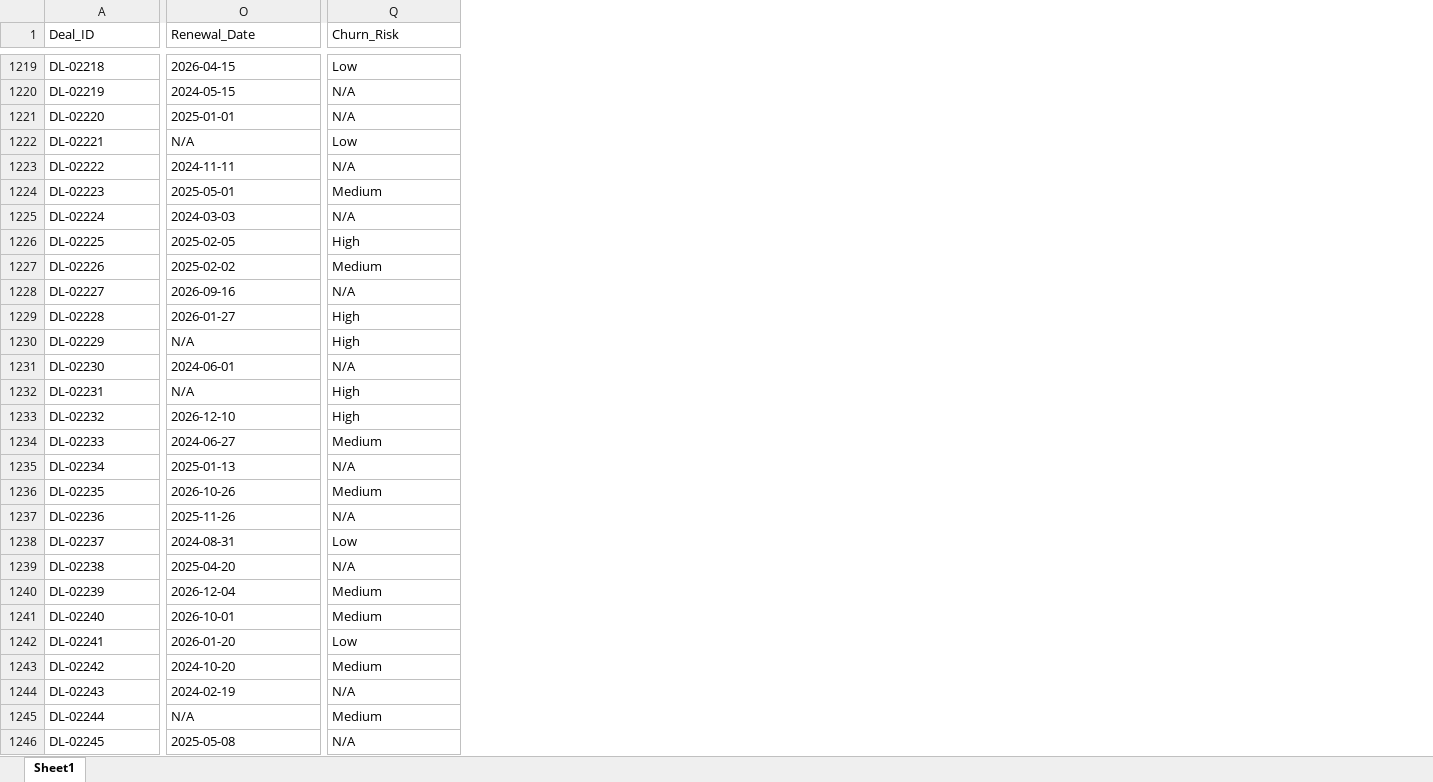
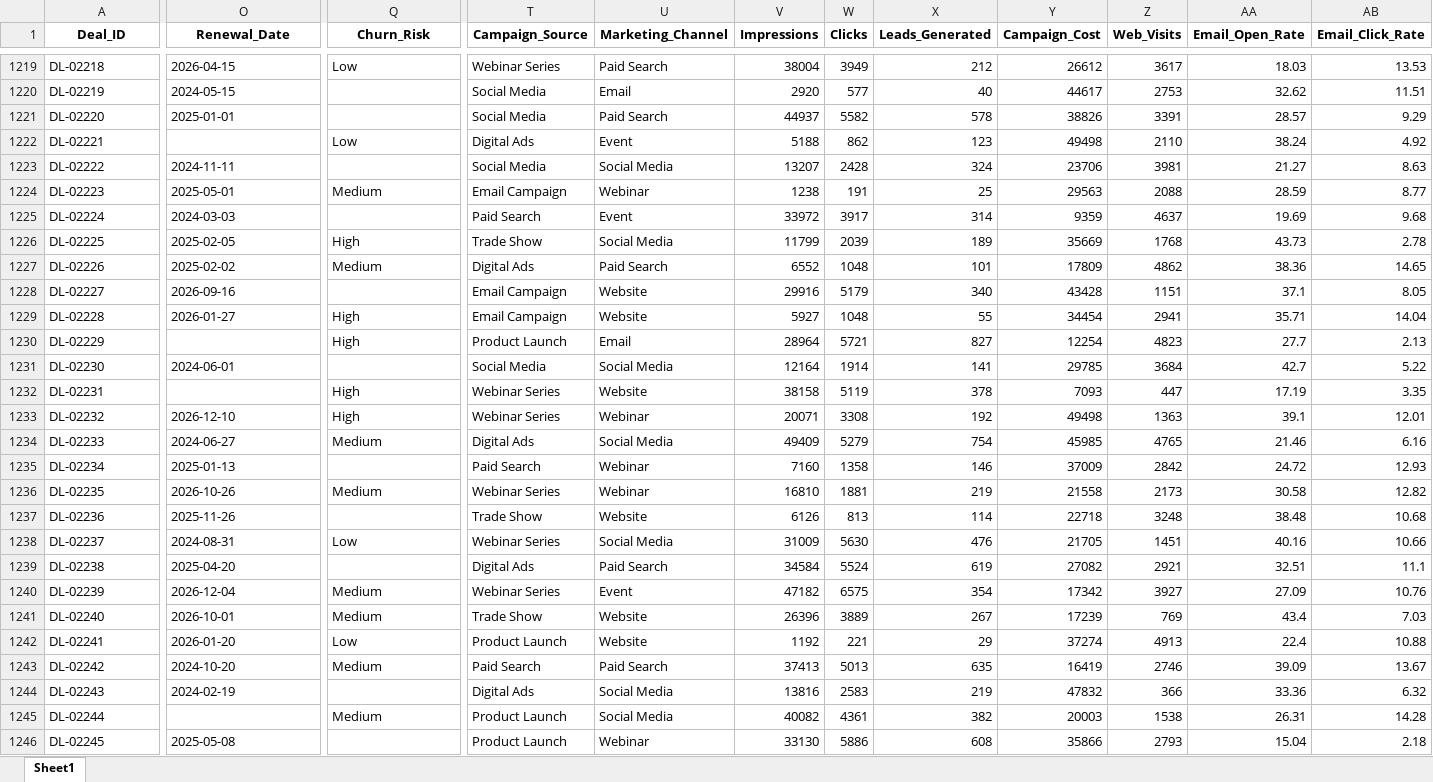
Before and after one commit to atharva9994/Dassault-Analytics, an Excel workbook: data/dassault_license_sales_data.xlsx, sheet Sheet1, drawn as a sheet; only a part is shown, gaps mark what is left out; values as stored, in another font and other column widths than the file's, no borders; the diff covers the shown part only; the diff names each change by its address in the sheet, - before the commit and + after, or states it on an @@ line.

```diff
--- a/data/dassault_license_sales_data.xlsx (sheet Sheet1)
+++ b/data/dassault_license_sales_data.xlsx (sheet Sheet1)
+column T (Campaign_Source), rows 1219-1246: Webinar Series | Social Media | Social Media | Digital Ads | Social Media | Email Campaign | Paid Search | Trade Show | Digital Ads | Email Campaign | Email Campaign | Product Launch | Social Media | Webinar Series | Webinar Series | Digital Ads | Paid Search | Webinar Series | Trade Show | Webinar Series | Digital Ads | Webinar Series | Trade Show | Product Launch | Paid Search | Digital Ads | Product Launch | Product Launch
+column U (Marketing_Channel), rows 1219-1246: Paid Search | Email | Paid Search | Event | Social Media | Webinar | Event | Social Media | Paid Search | Website | Website | Email | Social Media | Website | Webinar | Social Media | Webinar | Webinar | Website | Social Media | Paid Search | Event | Website | Website | Paid Search | Social Media | Social Media | Webinar
+column V (Impressions), rows 1219-1246: 38004 | 2920 | 44937 | 5188 | 13207 | 1238 | 33972 | 11799 | 6552 | 29916 | 5927 | 28964 | 12164 | 38158 | 20071 | 49409 | 7160 | 16810 | 6126 | 31009 | 34584 | 47182 | 26396 | 1192 | 37413 | 13816 | 40082 | 33130
+column W (Clicks), rows 1219-1246: 3949 | 577 | 5582 | 862 | 2428 | 191 | 3917 | 2039 | 1048 | 5179 | 1048 | 5721 | 1914 | 5119 | 3308 | 5279 | 1358 | 1881 | 813 | 5630 | 5524 | 6575 | 3889 | 221 | 5013 | 2583 | 4361 | 5886
+column X (Leads_Generated), rows 1219-1246: 212 | 40 | 578 | 123 | 324 | 25 | 314 | 189 | 101 | 340 | 55 | 827 | 141 | 378 | 192 | 754 | 146 | 219 | 114 | 476 | 619 | 354 | 267 | 29 | 635 | 219 | 382 | 608
+column Y (Campaign_Cost), rows 1219-1246: 26612 | 44617 | 38826 | 49498 | 23706 | 29563 | 9359 | 35669 | 17809 | 43428 | 34454 | 12254 | 29785 | 7093 | 49498 | 45985 | 37009 | 21558 | 22718 | 21705 | 27082 | 17342 | 17239 | 37274 | 16419 | 47832 | 20003 | 35866
+column Z (Web_Visits), rows 1219-1246: 3617 | 2753 | 3391 | 2110 | 3981 | 2088 | 4637 | 1768 | 4862 | 1151 | 2941 | 4823 | 3684 | 447 | 1363 | 4765 | 2842 | 2173 | 3248 | 1451 | 2921 | 3927 | 769 | 4913 | 2746 | 366 | 1538 | 2793
+column AA (Email_Open_Rate), rows 1219-1246: 18.03 | 32.62 | 28.57 | 38.24 | 21.27 | 28.59 | 19.69 | 43.73 | 38.36 | 37.1 | 35.71 | 27.7 | 42.7 | 17.19 | 39.1 | 21.46 | 24.72 | 30.58 | 38.48 | 40.16 | 32.51 | 27.09 | 43.4 | 22.4 | 39.09 | 33.36 | 26.31 | 15.04
+column AB (Email_Click_Rate), rows 1219-1246: 13.53 | 11.51 | 9.29 | 4.92 | 8.63 | 8.77 | 9.68 | 2.78 | 14.65 | 8.05 | 14.04 | 2.13 | 5.22 | 3.35 | 12.01 | 6.16 | 12.93 | 12.82 | 10.68 | 10.66 | 11.1 | 10.76 | 7.03 | 10.88 | 13.67 | 6.32 | 14.28 | 2.18
@@ A1:Q1 bold: off → on, alignment: left → center @@
-Q1220:Q1221 (Churn_Risk): N/A
+Q1220:Q1221 (Churn_Risk): (empty)
-O1222 (Renewal_Date): N/A
+O1222 (Renewal_Date): (empty)
-Q1223 (Churn_Risk): N/A
+Q1223 (Churn_Risk): (empty)
-Q1225 (Churn_Risk): N/A
+Q1225 (Churn_Risk): (empty)
-Q1228 (Churn_Risk): N/A
+Q1228 (Churn_Risk): (empty)
-O1230 (Renewal_Date): N/A
+O1230 (Renewal_Date): (empty)
-Q1231 (Churn_Risk): N/A
+Q1231 (Churn_Risk): (empty)
-O1232 (Renewal_Date): N/A
+O1232 (Renewal_Date): (empty)
-Q1235 (Churn_Risk): N/A
+Q1235 (Churn_Risk): (empty)
-Q1237 (Churn_Risk): N/A
+Q1237 (Churn_Risk): (empty)
-Q1239 (Churn_Risk): N/A
+Q1239 (Churn_Risk): (empty)
-Q1244 (Churn_Risk): N/A
+Q1244 (Churn_Risk): (empty)
-O1245 (Renewal_Date): N/A
+O1245 (Renewal_Date): (empty)
-Q1246 (Churn_Risk): N/A
+Q1246 (Churn_Risk): (empty)
```
Also changed, not shown: 1110 edited cells and cell formats elsewhere in this sheet, 1 other file.
